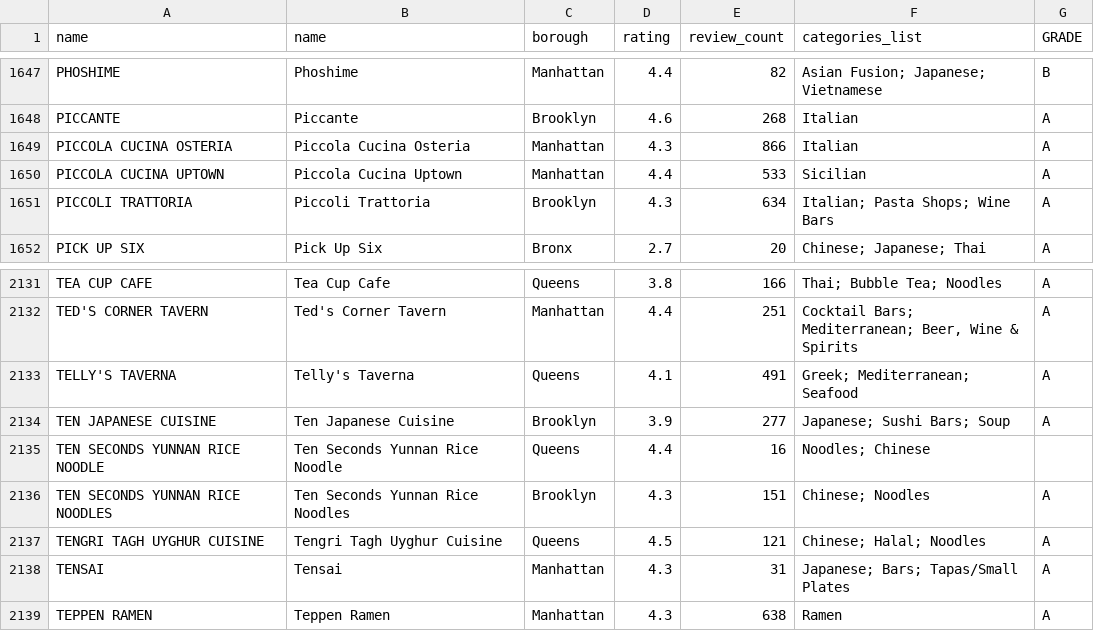
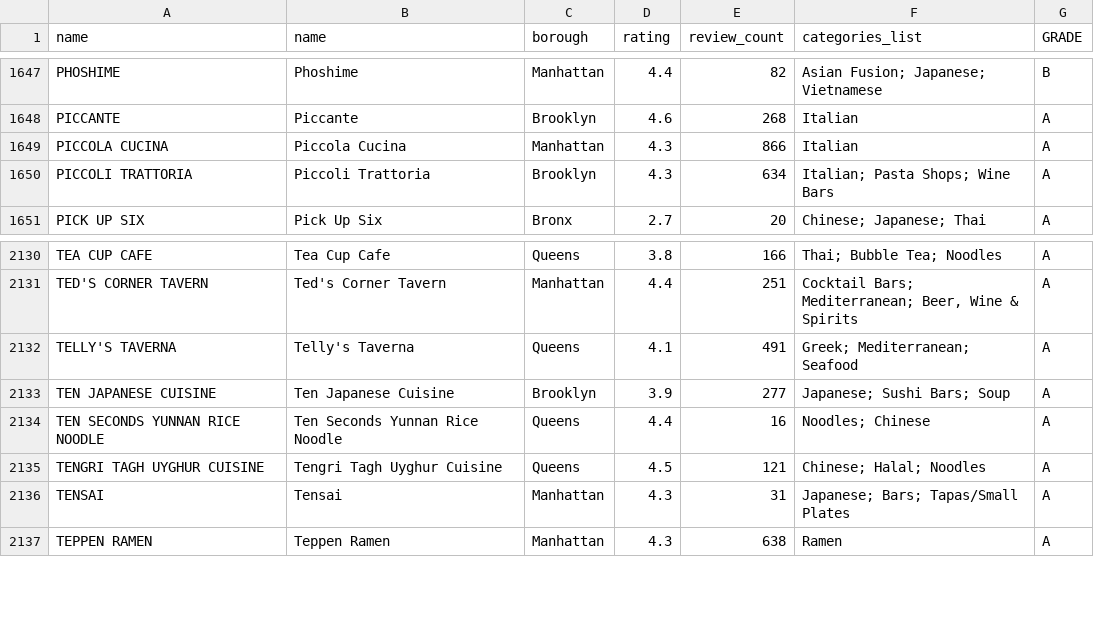
Before and after one commit to Ohiomah/CloutBites, a CSV file: outputs/merged_restaurants_final.csv, drawn as a sheet; only a part is shown, gaps mark what is left out.

```diff
--- a/outputs/merged_restaurants_final.csv
+++ b/outputs/merged_restaurants_final.csv
@@ -1648,4 +1648,3 @@ PHOSHIME,Phoshime,Manhattan,4.4,82,Asian Fusion; Japanese; Vietnamese,B
 PICCANTE,Piccante,Brooklyn,4.6,268,Italian,A
-PICCOLA CUCINA OSTERIA,Piccola Cucina Osteria,Manhattan,4.3,866,Italian,A
-PICCOLA CUCINA UPTOWN,Piccola Cucina Uptown,Manhattan,4.4,533,Sicilian,A
+PICCOLA CUCINA,Piccola Cucina,Manhattan,4.3,866,Italian,A
 PICCOLI TRATTORIA,Piccoli Trattoria,Brooklyn,4.3,634,Italian; Pasta Shops; Wine Bars,A
@@ -2134,4 +2133,3 @@ TELLY'S TAVERNA,Telly's Taverna,Queens,4.1,491,Greek; Mediterranean; Seafood,A
 TEN JAPANESE CUISINE,Ten Japanese Cuisine,Brooklyn,3.9,277,Japanese; Sushi Bars; Soup,A
-TEN SECONDS YUNNAN RICE NOODLE,Ten Seconds Yunnan Rice Noodle,Queens,4.4,16,Noodles; Chinese,
-TEN SECONDS YUNNAN RICE NOODLES,Ten Seconds Yunnan Rice Noodles,Brooklyn,4.3,151,Chinese; Noodles,A
+TEN SECONDS YUNNAN RICE NOODLE,Ten Seconds Yunnan Rice Noodle,Queens,4.4,16,Noodles; Chinese,A
 TENGRI TAGH UYGHUR CUISINE,Tengri Tagh Uyghur Cuisine,Queens,4.5,121,Chinese; Halal; Noodles,A
```
Also changed, not shown: 12 other files.
